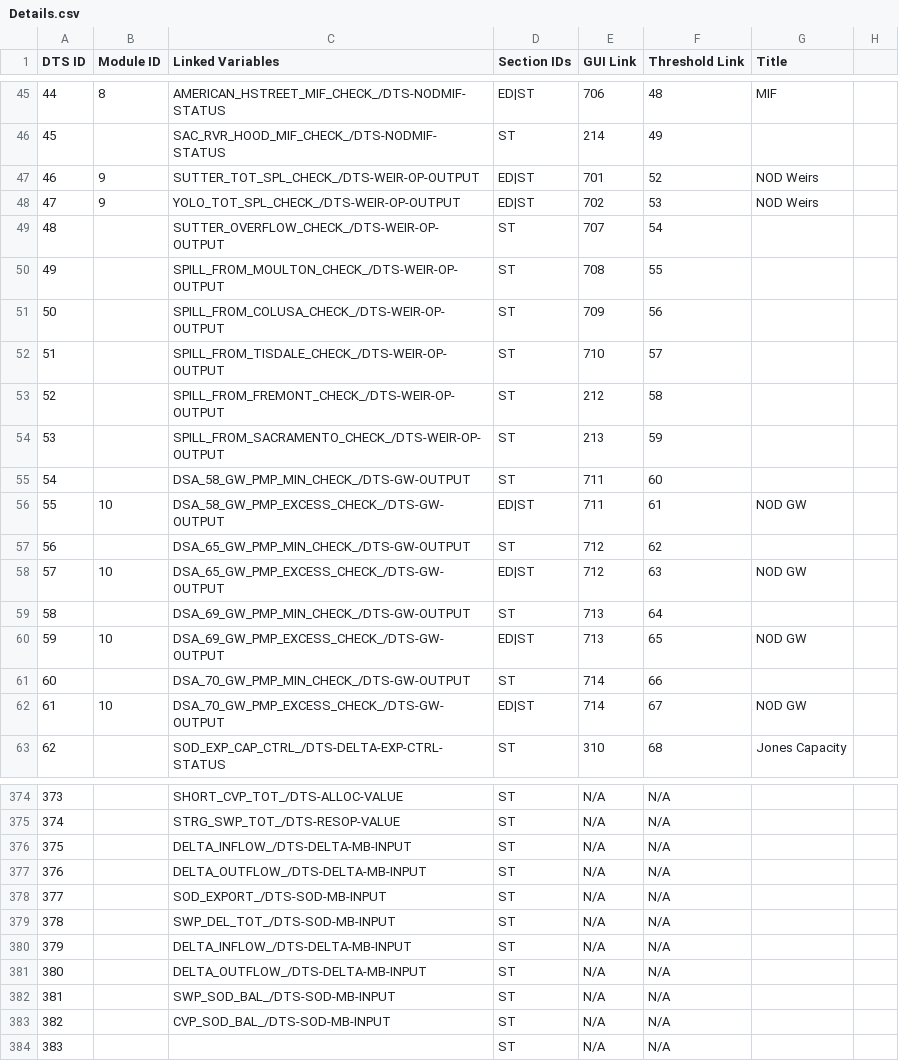
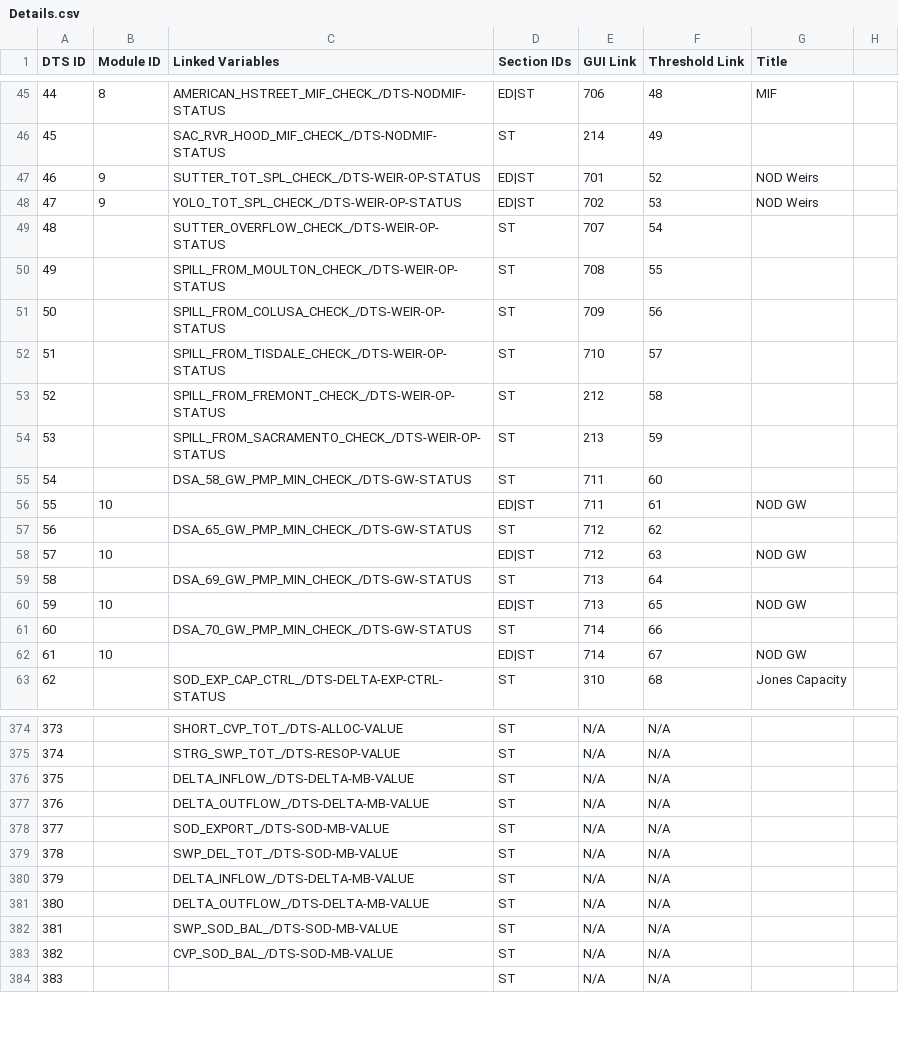
Before and after one commit to CentralValleyModeling/DWR-Enhanced-Post-Processing-Tool, a CSV file: eppt-nbui/src/main/config/qaqc/Details.csv, drawn as a sheet; only a part is shown, gaps mark what is left out; the diff covers the shown part only; the diff names each change by its address in the sheet, - before the commit and + after, or states it on an @@ line.

Commit message:
Update details.csv obtained from AAli on 02/19/2020. Also changed the module ID for Delta and SOD balance so that the Mass Balance category in the Exec report is now distinguishing between MB in NOD, Delta, and SOD.

```diff
--- a/eppt-nbui/src/main/config/qaqc/Details.csv
+++ b/eppt-nbui/src/main/config/qaqc/Details.csv
-C47 (Linked Variables): SUTTER_TOT_SPL_CHECK_/DTS-WEIR-OP-OUTPUT
+C47 (Linked Variables): SUTTER_TOT_SPL_CHECK_/DTS-WEIR-OP-STATUS
-C48 (Linked Variables): YOLO_TOT_SPL_CHECK_/DTS-WEIR-OP-OUTPUT
+C48 (Linked Variables): YOLO_TOT_SPL_CHECK_/DTS-WEIR-OP-STATUS
-C49 (Linked Variables): SUTTER_OVERFLOW_CHECK_/DTS-WEIR-OP-OUTPUT
+C49 (Linked Variables): SUTTER_OVERFLOW_CHECK_/DTS-WEIR-OP-STATUS
-C50 (Linked Variables): SPILL_FROM_MOULTON_CHECK_/DTS-WEIR-OP-OUTPUT
+C50 (Linked Variables): SPILL_FROM_MOULTON_CHECK_/DTS-WEIR-OP-STATUS
-C51 (Linked Variables): SPILL_FROM_COLUSA_CHECK_/DTS-WEIR-OP-OUTPUT
+C51 (Linked Variables): SPILL_FROM_COLUSA_CHECK_/DTS-WEIR-OP-STATUS
-C52 (Linked Variables): SPILL_FROM_TISDALE_CHECK_/DTS-WEIR-OP-OUTPUT
+C52 (Linked Variables): SPILL_FROM_TISDALE_CHECK_/DTS-WEIR-OP-STATUS
-C53 (Linked Variables): SPILL_FROM_FREMONT_CHECK_/DTS-WEIR-OP-OUTPUT
+C53 (Linked Variables): SPILL_FROM_FREMONT_CHECK_/DTS-WEIR-OP-STATUS
-C54 (Linked Variables): SPILL_FROM_SACRAMENTO_CHECK_/DTS-WEIR-OP-OUTPUT
+C54 (Linked Variables): SPILL_FROM_SACRAMENTO_CHECK_/DTS-WEIR-OP-STATUS
-C55 (Linked Variables): DSA_58_GW_PMP_MIN_CHECK_/DTS-GW-OUTPUT
+C55 (Linked Variables): DSA_58_GW_PMP_MIN_CHECK_/DTS-GW-STATUS
-C56 (Linked Variables): DSA_58_GW_PMP_EXCESS_CHECK_/DTS-GW-OUTPUT
+C56 (Linked Variables): (empty)
-C57 (Linked Variables): DSA_65_GW_PMP_MIN_CHECK_/DTS-GW-OUTPUT
+C57 (Linked Variables): DSA_65_GW_PMP_MIN_CHECK_/DTS-GW-STATUS
-C58 (Linked Variables): DSA_65_GW_PMP_EXCESS_CHECK_/DTS-GW-OUTPUT
+C58 (Linked Variables): (empty)
-C59 (Linked Variables): DSA_69_GW_PMP_MIN_CHECK_/DTS-GW-OUTPUT
+C59 (Linked Variables): DSA_69_GW_PMP_MIN_CHECK_/DTS-GW-STATUS
-C60 (Linked Variables): DSA_69_GW_PMP_EXCESS_CHECK_/DTS-GW-OUTPUT
+C60 (Linked Variables): (empty)
-C61 (Linked Variables): DSA_70_GW_PMP_MIN_CHECK_/DTS-GW-OUTPUT
+C61 (Linked Variables): DSA_70_GW_PMP_MIN_CHECK_/DTS-GW-STATUS
-C62 (Linked Variables): DSA_70_GW_PMP_EXCESS_CHECK_/DTS-GW-OUTPUT
+C62 (Linked Variables): (empty)
-C376 (Linked Variables): DELTA_INFLOW_/DTS-DELTA-MB-INPUT
+C376 (Linked Variables): DELTA_INFLOW_/DTS-DELTA-MB-VALUE
-C377 (Linked Variables): DELTA_OUTFLOW_/DTS-DELTA-MB-INPUT
+C377 (Linked Variables): DELTA_OUTFLOW_/DTS-DELTA-MB-VALUE
-C378 (Linked Variables): SOD_EXPORT_/DTS-SOD-MB-INPUT
+C378 (Linked Variables): SOD_EXPORT_/DTS-SOD-MB-VALUE
-C379 (Linked Variables): SWP_DEL_TOT_/DTS-SOD-MB-INPUT
+C379 (Linked Variables): SWP_DEL_TOT_/DTS-SOD-MB-VALUE
-C380 (Linked Variables): DELTA_INFLOW_/DTS-DELTA-MB-INPUT
+C380 (Linked Variables): DELTA_INFLOW_/DTS-DELTA-MB-VALUE
-C381 (Linked Variables): DELTA_OUTFLOW_/DTS-DELTA-MB-INPUT
+C381 (Linked Variables): DELTA_OUTFLOW_/DTS-DELTA-MB-VALUE
-C382 (Linked Variables): SWP_SOD_BAL_/DTS-SOD-MB-INPUT
+C382 (Linked Variables): SWP_SOD_BAL_/DTS-SOD-MB-VALUE
-C383 (Linked Variables): CVP_SOD_BAL_/DTS-SOD-MB-INPUT
+C383 (Linked Variables): CVP_SOD_BAL_/DTS-SOD-MB-VALUE
```
Also changed, not shown: 67 edited cells elsewhere in this file.
